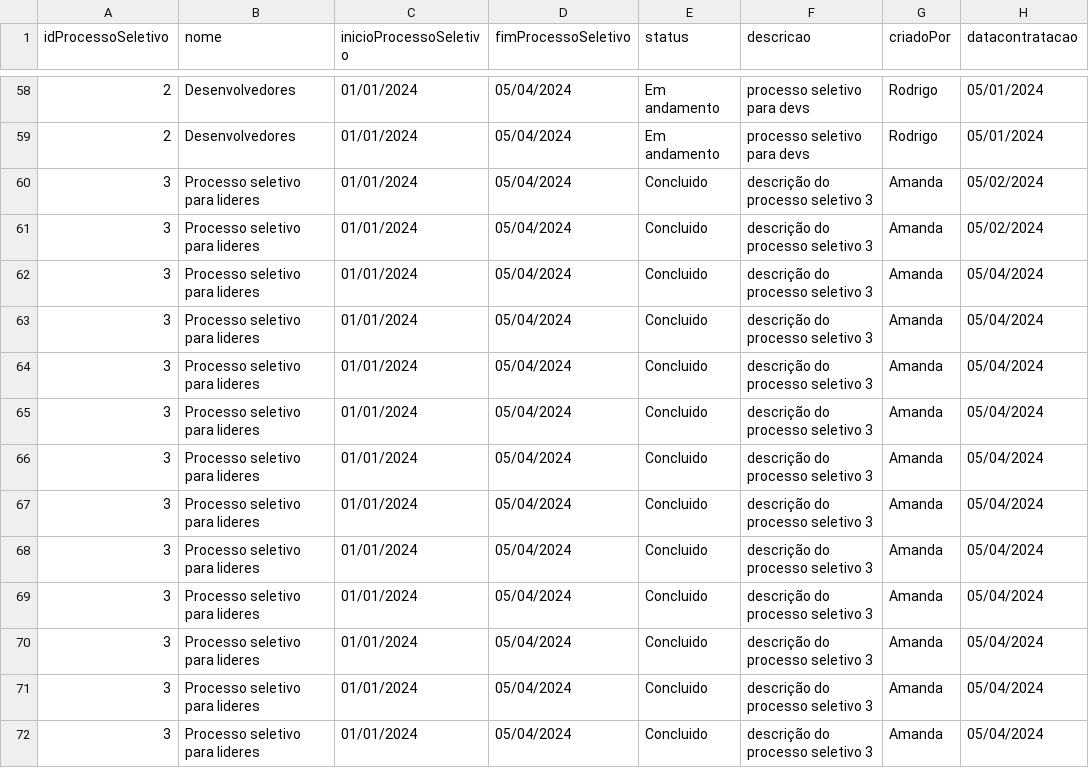
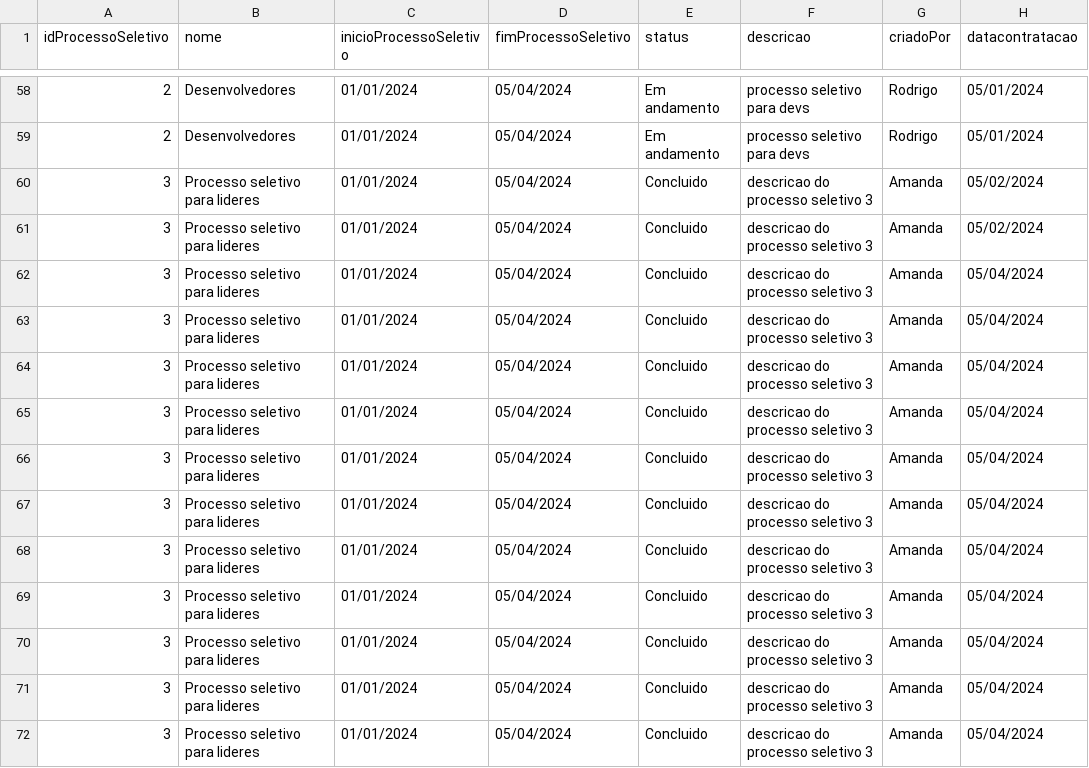
Before and after one commit to bytelabss/backend-spring-API5, a CSV file: Teste1.csv, drawn as a sheet; only a part is shown, gaps mark what is left out; the diff names each change by its address in the sheet, - before the commit and + after, or states it on an @@ line.

Commit message:
fix: ajuste carga

```diff
--- a/Teste1.csv
+++ b/Teste1.csv
-F60:F72 (descricao): descrição do processo seletivo 3
+F60:F72 (descricao): descricao do processo seletivo 3
```
